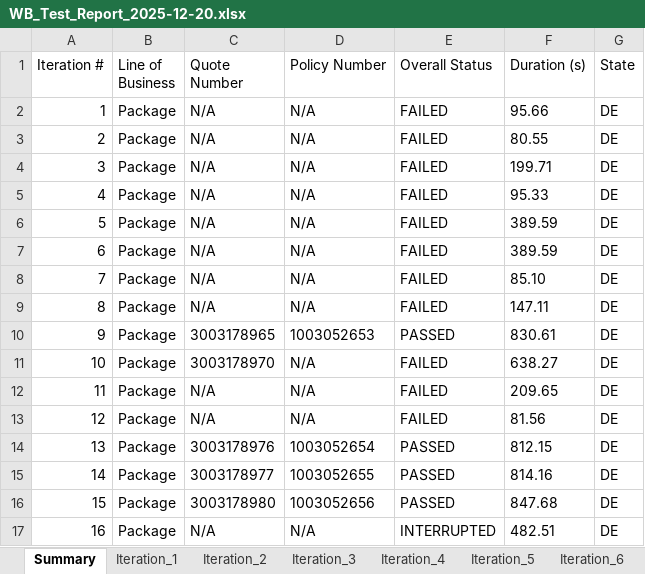
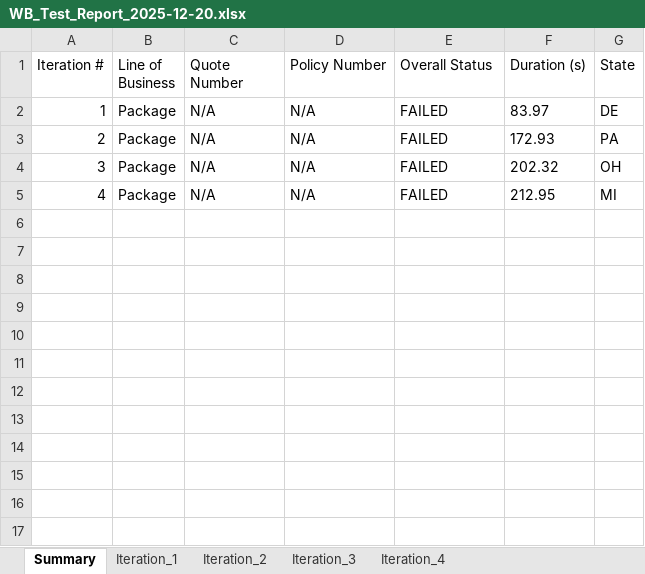
Before and after one commit to amitmishra0041-coder/Test-Automation-Portal, an Excel workbook: WB_Test_Report_2025-12-20.xlsx, sheet Summary, drawn as a sheet; values as stored, in another font and other column widths than the file's, no borders; the diff names each change by its address in the sheet, - before the commit and + after, or states it on an @@ line.

Commit message:
Fix: BOP/Package stabilizers, auto-batch email send, Excel sheet naming, dialog overlay handling

```diff
--- a/WB_Test_Report_2025-12-20.xlsx (sheet Summary)
+++ b/WB_Test_Report_2025-12-20.xlsx (sheet Summary)
-sheet tab: Iteration_5
-sheet tab: Iteration_6
-F2 (Duration (s)): 95.66
+F2 (Duration (s)): 83.97
-F3 (Duration (s)): 80.55
+F3 (Duration (s)): 172.93
-G3 (State): DE
+G3 (State): PA
-F4 (Duration (s)): 199.71
+F4 (Duration (s)): 202.32
-G4 (State): DE
+G4 (State): OH
-F5 (Duration (s)): 95.33
+F5 (Duration (s)): 212.95
-G5 (State): DE
+G5 (State): MI
-row 6: 5 | Package | N/A | N/A | FAILED | 389.59 | DE
-row 7: 6 | Package | N/A | N/A | FAILED | 389.59 | DE
-row 8: 7 | Package | N/A | N/A | FAILED | 85.10 | DE
-row 9: 8 | Package | N/A | N/A | FAILED | 147.11 | DE
-row 10: 9 | Package | 3003178965 | 1003052653 | PASSED | 830.61 | DE
-row 11: 10 | Package | 3003178970 | N/A | FAILED | 638.27 | DE
-row 12: 11 | Package | N/A | N/A | FAILED | 209.65 | DE
-row 13: 12 | Package | N/A | N/A | FAILED | 81.56 | DE
-row 14: 13 | Package | 3003178976 | 1003052654 | PASSED | 812.15 | DE
-row 15: 14 | Package | 3003178977 | 1003052655 | PASSED | 814.16 | DE
-row 16: 15 | Package | 3003178980 | 1003052656 | PASSED | 847.68 | DE
-row 17: 16 | Package | N/A | N/A | INTERRUPTED | 482.51 | DE
```
Also changed, not shown: sheet Iteration_2, sheet Iteration_4, sheet Iteration_3, sheet Iteration_1, other sheet tabs, 34 other files.
